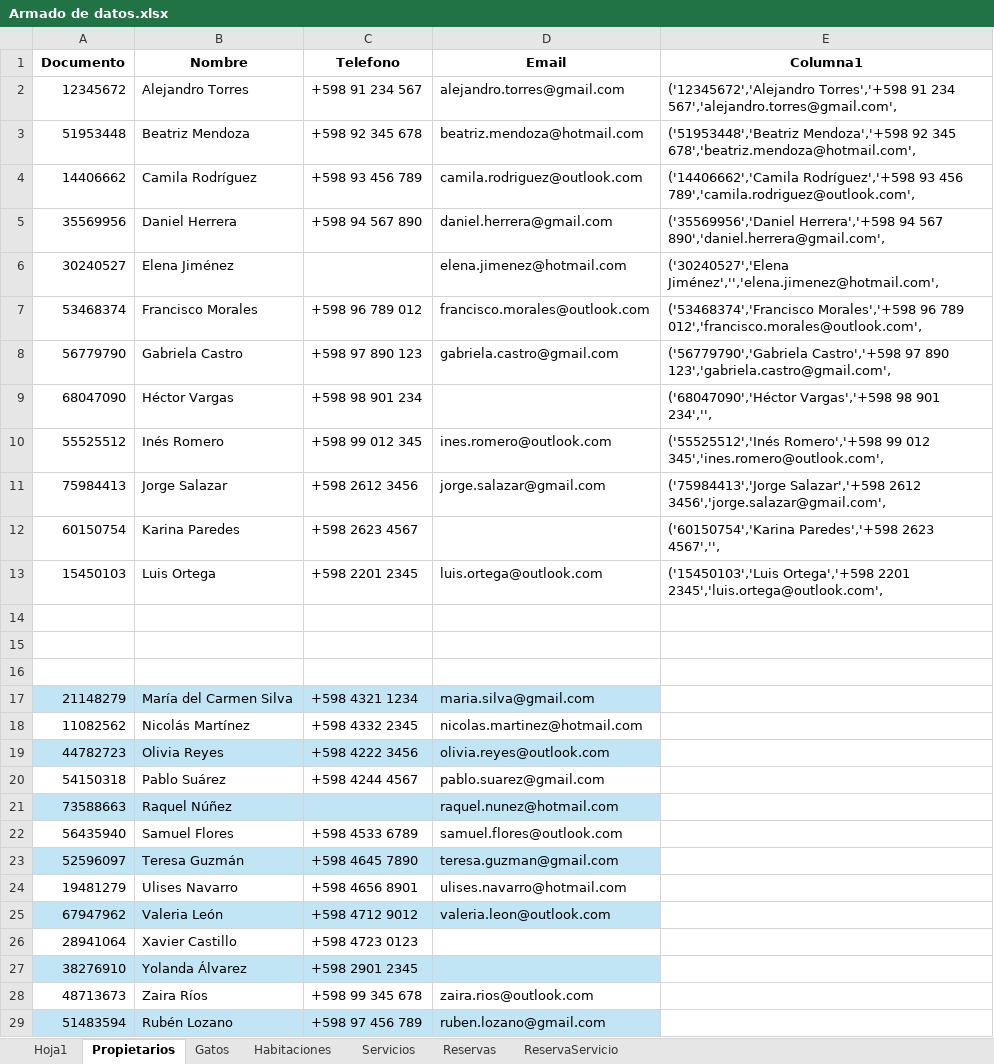
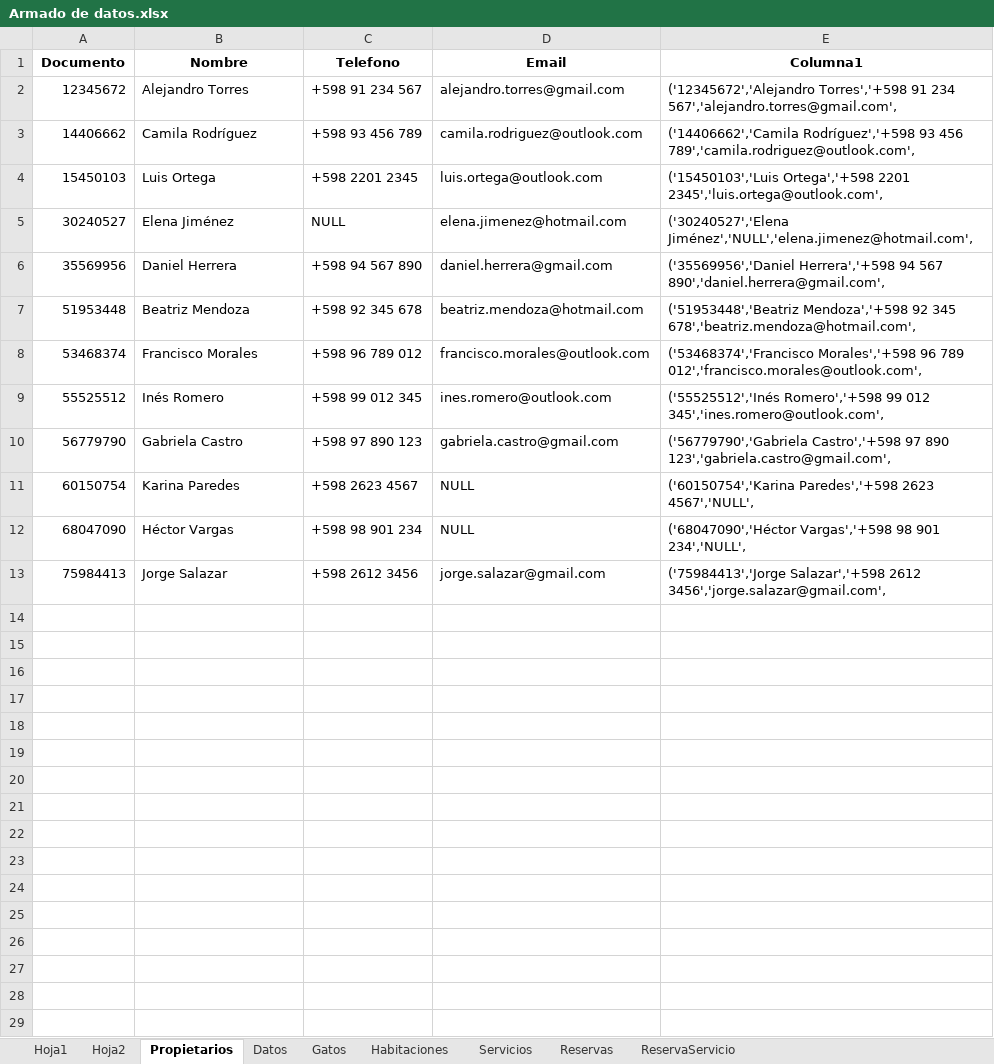
Before and after one commit to Cricri2112/BD2Obligatorio, an Excel workbook: Armado de datos.xlsx, sheet Propietarios, drawn as a sheet; only a part is shown; values as stored, in another font and other column widths than the file's, no borders; conditional formats and table styles not drawn; removed rows and columns are numbered as before the commit, all else as after; the diff covers the shown part only; the diff names each change by its address in the sheet, - before the commit and + after, or states it on an @@ line.

```diff
--- a/Armado de datos.xlsx (sheet Propietarios)
+++ b/Armado de datos.xlsx (sheet Propietarios)
+sheet tab: Hoja2
+sheet tab: Datos
@@ row 4 moved to row 3: 14406662 @@
@@ row 13 moved to row 4: 15450103 @@
+row 5: 30240527 | Elena Jiménez | NULL | elena.jimenez@hotmail.com | ('30240527','Elena Jiménez','NULL','elena.jimenez@hotmail.com',
@@ row 5 moved to row 6: 35569956 @@
-row 6: 30240527 | Elena Jiménez |  | elena.jimenez@hotmail.com | ('30240527','Elena Jiménez','','elena.jimenez@hotmail.com',
@@ row 10 moved to row 9: 55525512 @@
+row 11: 60150754 | Karina Paredes | +598 2623 4567 | NULL | ('60150754','Karina Paredes','+598 2623 4567','NULL',
-D12 (Email): (empty)
+D12 (Email): NULL
-E12 (Columna1): …98 901 234','',
+E12 (Columna1): …98 901 234','NULL',
-row 12: 60150754 | Karina Paredes | +598 2623 4567 |  | ('60150754','Karina Paredes','+598 2623 4567','',
-row 14: (empty)
-row 15: (empty)
-row 16: (empty)
-row 17: 21148279 | María del Carmen Silva | +598 4321 1234 | maria.silva@gmail.com
-row 18: 11082562 | Nicolás Martínez | +598 4332 2345 | nicolas.martinez@hotmail.com
-row 19: 44782723 | Olivia Reyes | +598 4222 3456 | olivia.reyes@outlook.com
-row 20: 54150318 | Pablo Suárez | +598 4244 4567 | pablo.suarez@gmail.com
-row 21: 73588663 | Raquel Núñez |  | raquel.nunez@hotmail.com
-row 22: 56435940 | Samuel Flores | +598 4533 6789 | samuel.flores@outlook.com
-row 23: 52596097 | Teresa Guzmán | +598 4645 7890 | teresa.guzman@gmail.com
-row 24: 19481279 | Ulises Navarro | +598 4656 8901 | ulises.navarro@hotmail.com
-row 25: 67947962 | Valeria León | +598 4712 9012 | valeria.leon@outlook.com
-row 26: 28941064 | Xavier Castillo | +598 4723 0123
-row 27: 38276910 | Yolanda Álvarez | +598 2901 2345
-row 28: 48713673 | Zaira Ríos | +598 99 345 678 | zaira.rios@outlook.com
-row 29: 51483594 | Rubén Lozano | +598 97 456 789 | ruben.lozano@gmail.com
```
Also changed, not shown: 5 removed rows elsewhere in this sheet, sheet Reservas, sheet ReservaServicio, sheet Hoja1, sheet Gatos, sheet Habitaciones, sheet Servicios, hidden cells, 14 other files.
